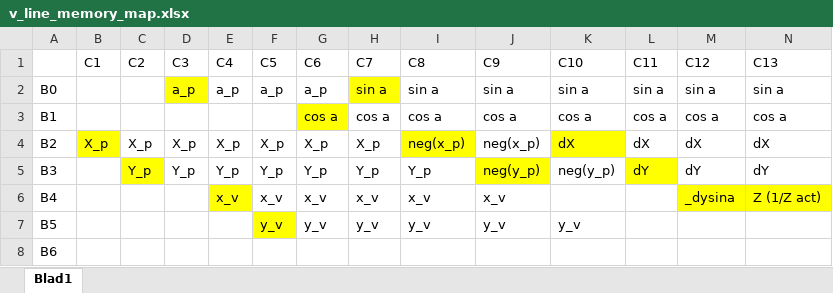
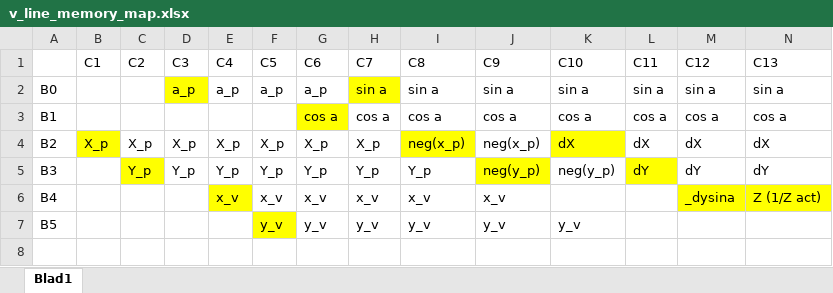
Before and after one commit to Team111111111111/DOOMic, an Excel workbook: Docs/v_line/v_line_memory_map.xlsx, sheet Blad1, drawn as a sheet; only a part is shown; values as stored, in another font and other column widths than the file's, no borders; conditional formats not drawn; rows hold the shown columns only; the diff names each change by its address in the sheet, - before the commit and + after, or states it on an @@ line.

```diff
--- a/Docs/v_line/v_line_memory_map.xlsx (sheet Blad1)
+++ b/Docs/v_line/v_line_memory_map.xlsx (sheet Blad1)
-row 8: B6
```
Also changed, not shown: 3 other files.
